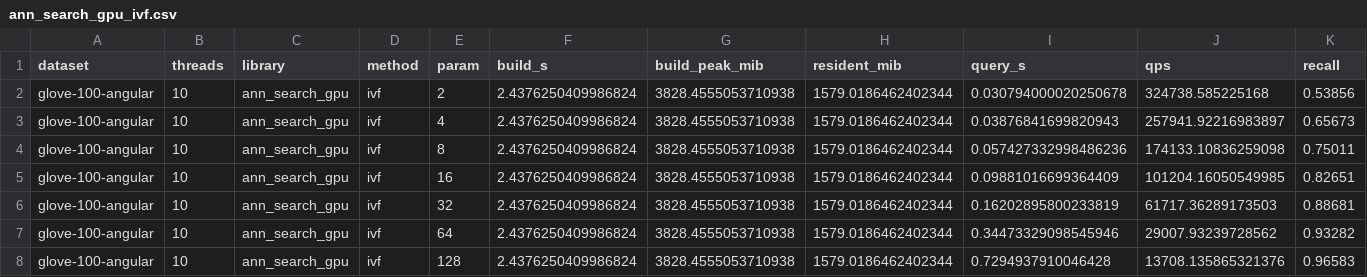
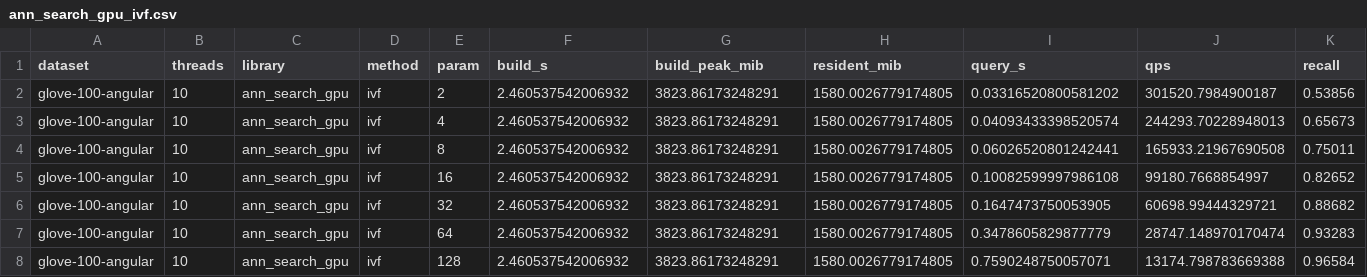
Before and after one commit to GregorLueg/ann-search-rs, a CSV file: benchmarks/results/glove-100-angular_t10/ann_search_gpu_ivf.csv, drawn as a sheet.

Commit message:
docs: add MLX rows and rerun GPU rows in the cross-library comparison

```diff
--- a/benchmarks/results/glove-100-angular_t10/ann_search_gpu_ivf.csv
+++ b/benchmarks/results/glove-100-angular_t10/ann_search_gpu_ivf.csv
@@ -1,8 +1,8 @@
 dataset,threads,library,method,param,build_s,build_peak_mib,resident_mib,query_s,qps,recall
-glove-100-angular,10,ann_search_gpu,ivf,2,2.4376250409986824,3828.4555053710938,1579.0186462402344,0.030794000020250678,324738.585225168,0.53856
-glove-100-angular,10,ann_search_gpu,ivf,4,2.4376250409986824,3828.4555053710938,1579.0186462402344,0.03876841699820943,257941.92216983897,0.65673
-glove-100-angular,10,ann_search_gpu,ivf,8,2.4376250409986824,3828.4555053710938,1579.0186462402344,0.057427332998486236,174133.10836259098,0.75011
-glove-100-angular,10,ann_search_gpu,ivf,16,2.4376250409986824,3828.4555053710938,1579.0186462402344,0.09881016699364409,101204.16050549985,0.82651
-glove-100-angular,10,ann_search_gpu,ivf,32,2.4376250409986824,3828.4555053710938,1579.0186462402344,0.16202895800233819,61717.36289173503,0.88681
-glove-100-angular,10,ann_search_gpu,ivf,64,2.4376250409986824,3828.4555053710938,1579.0186462402344,0.34473329098545946,29007.93239728562,0.93282
-glove-100-angular,10,ann_search_gpu,ivf,128,2.4376250409986824,3828.4555053710938,1579.0186462402344,0.7294937910046428,13708.135865321376,0.96583
+glove-100-angular,10,ann_search_gpu,ivf,2,2.460537542006932,3823.86173248291,1580.0026779174805,0.03316520800581202,301520.7984900187,0.53856
+glove-100-angular,10,ann_search_gpu,ivf,4,2.460537542006932,3823.86173248291,1580.0026779174805,0.04093433398520574,244293.70228948013,0.65673
+glove-100-angular,10,ann_search_gpu,ivf,8,2.460537542006932,3823.86173248291,1580.0026779174805,0.06026520801242441,165933.21967690508,0.75011
+glove-100-angular,10,ann_search_gpu,ivf,16,2.460537542006932,3823.86173248291,1580.0026779174805,0.10082599997986108,99180.7668854997,0.82652
+glove-100-angular,10,ann_search_gpu,ivf,32,2.460537542006932,3823.86173248291,1580.0026779174805,0.1647473750053905,60698.99444329721,0.88682
+glove-100-angular,10,ann_search_gpu,ivf,64,2.460537542006932,3823.86173248291,1580.0026779174805,0.3478605829877779,28747.148970170474,0.93283
+glove-100-angular,10,ann_search_gpu,ivf,128,2.460537542006932,3823.86173248291,1580.0026779174805,0.7590248750057071,13174.798783669388,0.96584
```
Also changed, not shown: benchmarks/results/fashion-mnist-784-euclidean_t10/ann_search_gpu_cagra.csv, benchmarks/results/fashion-mnist-784-euclidean_t10/ann_search_gpu_ivf.csv, 22 other files.
